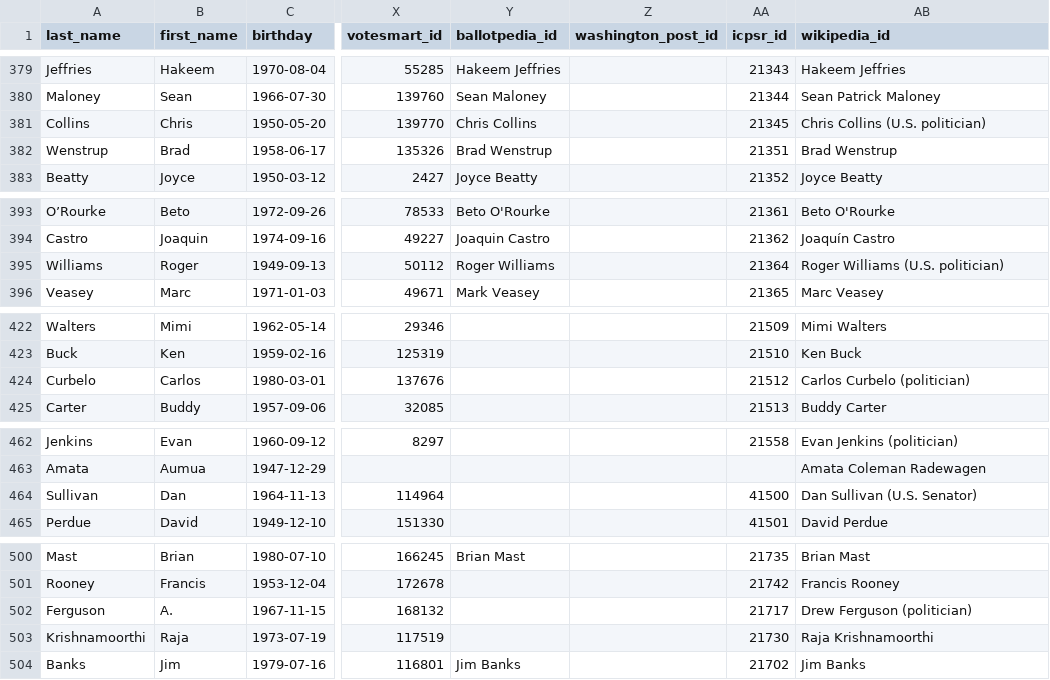
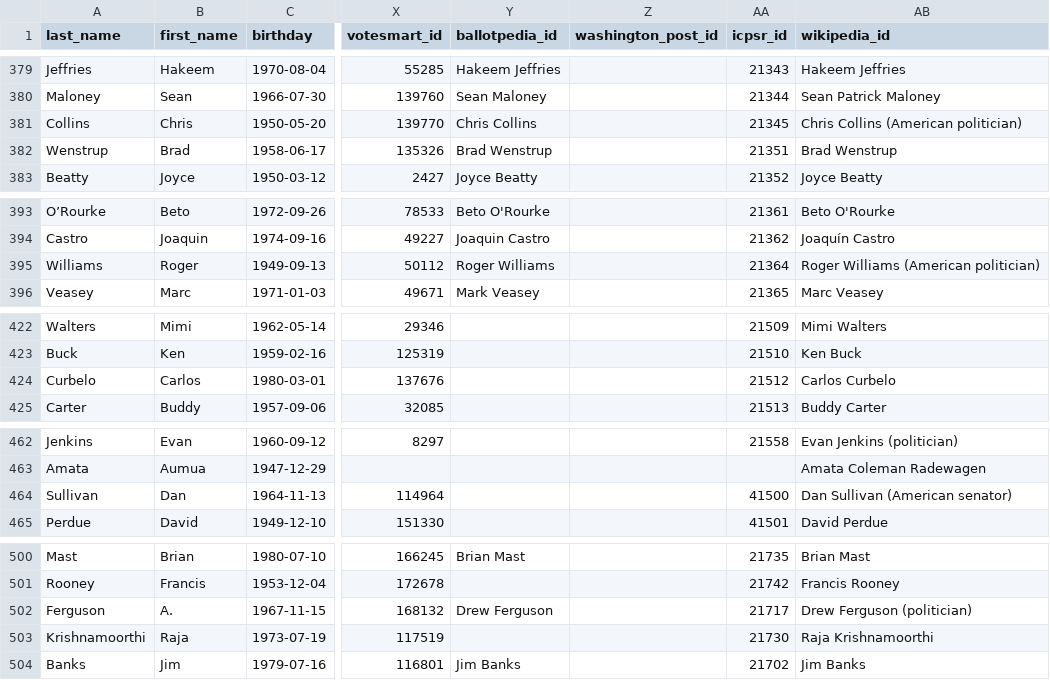
Before and after one commit to unitedstates/congress-legislators, a CSV file: legislators-current.csv, drawn as a sheet; only a part is shown, gaps mark what is left out; the diff covers the shown part only; the diff names each change by its address in the sheet, - before the commit and + after, or states it on an @@ line.

```diff
--- a/legislators-current.csv
+++ b/legislators-current.csv
-AB381 (wikipedia_id): Chris Collins (U.S. politician)
+AB381 (wikipedia_id): Chris Collins (American politician)
-AB395 (wikipedia_id): Roger Williams (U.S. politician)
+AB395 (wikipedia_id): Roger Williams (American politician)
-AB424 (wikipedia_id): Carlos Curbelo (politician)
+AB424 (wikipedia_id): Carlos Curbelo
-AB464 (wikipedia_id): Dan Sullivan (U.S. Senator)
+AB464 (wikipedia_id): Dan Sullivan (American senator)
-Y502 (ballotpedia_id): (empty)
+Y502 (ballotpedia_id): Drew Ferguson
```
Also changed, not shown: 12 edited cells elsewhere in this file, 7 other files.
